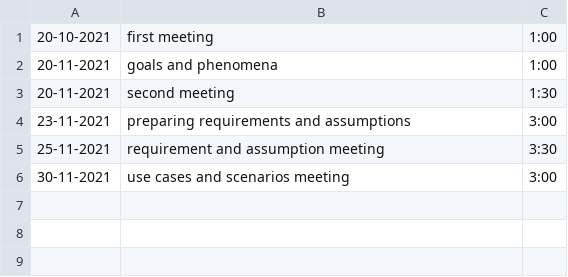
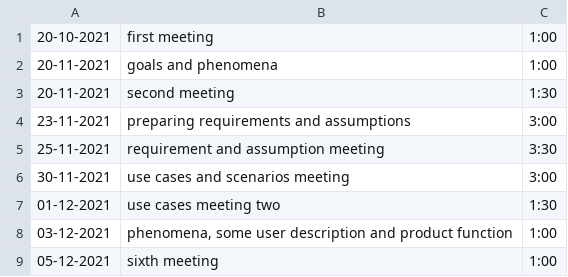
Before and after one commit to gabrielemarra/DREAM-ProjectDesign, a CSV file: timelog/matteo.csv, drawn as a sheet; the diff names each change by its address in the sheet, - before the commit and + after, or states it on an @@ line.

Commit message:
Update matteo.csv

```diff
--- a/timelog/matteo.csv
+++ b/timelog/matteo.csv
+row 7: 01-12-2021 | use cases meeting two | 1:30
+row 8: 03-12-2021 | phenomena, some user description and product function | 1:00
+row 9: 05-12-2021 | sixth meeting | 1:00
```
